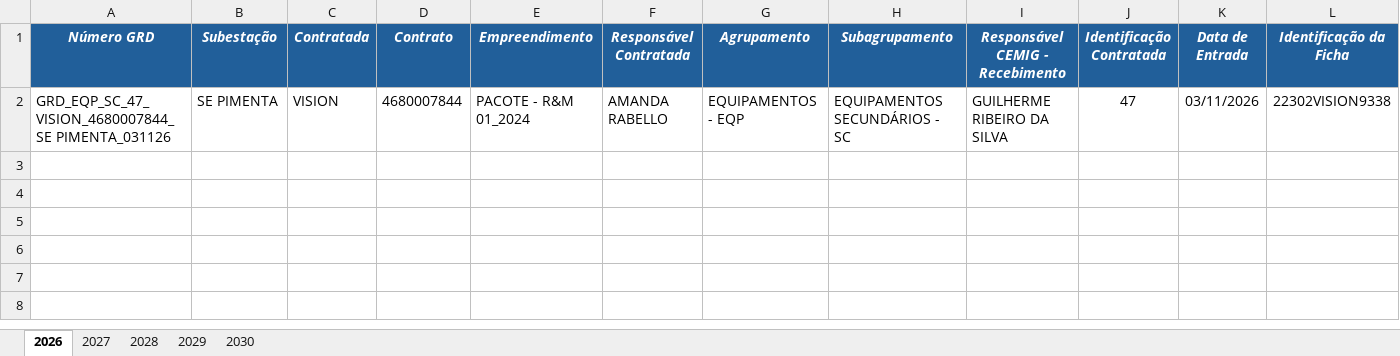
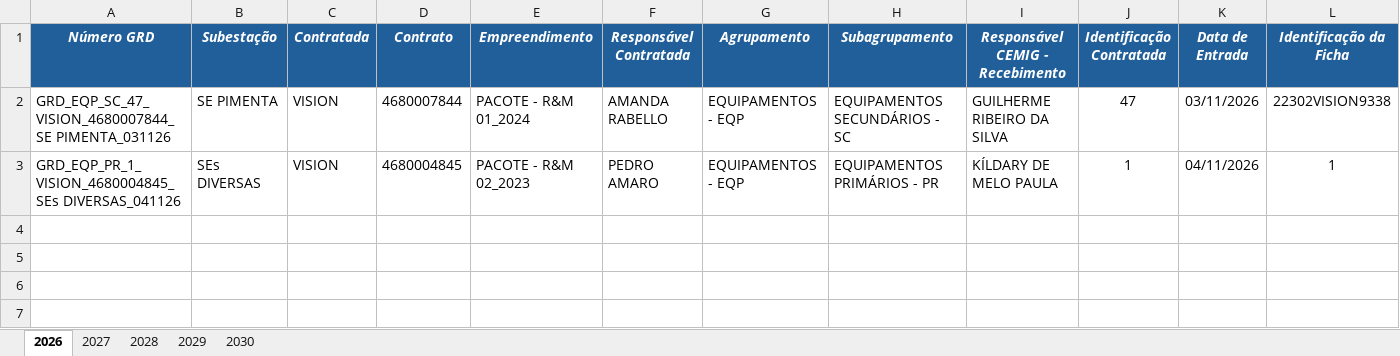
Before and after one commit to kildarymp-creator/GRD---EI-ET, an Excel workbook: BASE DE DADOS GRDs CADASTRADAS.xlsx, sheet 2026, drawn as a sheet; only a part is shown; the shorter side is filled out with more unchanged rows; values as stored, in another font and other column widths than the file's, no borders; conditional formats not drawn; removed rows and columns are numbered as before the commit, all else as after; rows hold the shown columns only; the diff names each change by its address in the sheet, - before the commit and + after, or states it on an @@ line.

Commit message:
Atualização automática da base

```diff
--- a/BASE DE DADOS GRDs CADASTRADAS.xlsx (sheet 2026)
+++ b/BASE DE DADOS GRDs CADASTRADAS.xlsx (sheet 2026)
-row 3: (empty)
+row 3: GRD_EQP_PR_1_VISION_4680004845_SEs DIVERSAS_041126 | SEs DIVERSAS | VISION | 4680004845 | PACOTE - R&M 02_2023 | PEDRO AMARO | EQUIPAMENTOS - EQP | EQUIPAMENTOS PRIMÁRIOS - PR | KÍLDARY DE MELO PAULA | 1 | 04/11/2026 | 1
```
